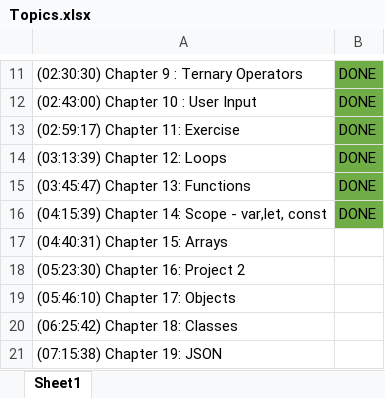
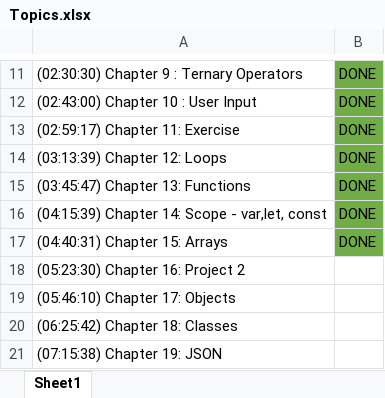
Before and after one commit to vidhyabharathi-vasudevan/react-development, an Excel workbook: react-project/JavaScript/Topics.xlsx, sheet Sheet1, drawn as a sheet; only a part is shown, gaps mark what is left out; values as stored, in another font and other column widths than the file's, no borders; the diff names each change by its address in the sheet, - before the commit and + after, or states it on an @@ line.

Commit message:
Day-6 - JavaScript basics: Arrays completed

```diff
--- a/react-project/JavaScript/Topics.xlsx (sheet Sheet1)
+++ b/react-project/JavaScript/Topics.xlsx (sheet Sheet1)
-B17: (empty)
+B17: DONE
-B17 fill: none
+B17 fill: #70AD47
```
Also changed, not shown: 1 other file.
